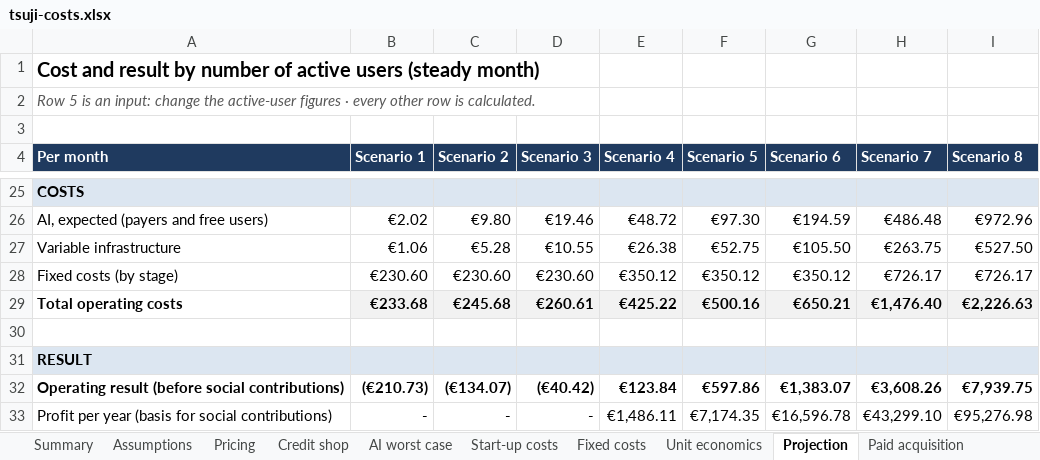
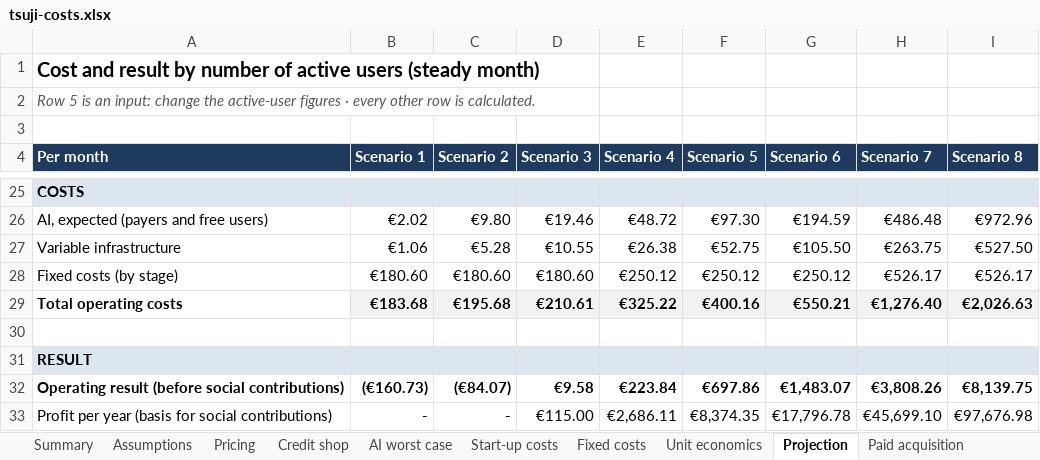
Before and after one commit to Foloutdono/Japanese_Learner, an Excel workbook: docs/business/tsuji-costs.xlsx, sheet Projection, drawn as a sheet; only a part is shown, gaps mark what is left out; values as stored, in another font and other column widths than the file's, no borders; charts and pictures not drawn; the diff covers the shown part only; the diff names each change by its address in the sheet, - before the commit and + after, or states it on an @@ line.

```diff
--- a/docs/business/tsuji-costs.xlsx (sheet Projection)
+++ b/docs/business/tsuji-costs.xlsx (sheet Projection)
-B28 (Scenario 1): €230.60
+B28 (Scenario 1): €180.60
-C28 (Scenario 2): €230.60
+C28 (Scenario 2): €180.60
-D28 (Scenario 3): €230.60
+D28 (Scenario 3): €180.60
-E28 (Scenario 4): €350.12
+E28 (Scenario 4): €250.12
-F28 (Scenario 5): €350.12
+F28 (Scenario 5): €250.12
-G28 (Scenario 6): €350.12
+G28 (Scenario 6): €250.12
-H28 (Scenario 7): €726.17
+H28 (Scenario 7): €526.17
-I28 (Scenario 8): €726.17
+I28 (Scenario 8): €526.17
-B29 (Scenario 1): €233.68
+B29 (Scenario 1): €183.68
-C29 (Scenario 2): €245.68
+C29 (Scenario 2): €195.68
-D29 (Scenario 3): €260.61
+D29 (Scenario 3): €210.61
-E29 (Scenario 4): €425.22
+E29 (Scenario 4): €325.22
-F29 (Scenario 5): €500.16
+F29 (Scenario 5): €400.16
-G29 (Scenario 6): €650.21
+G29 (Scenario 6): €550.21
-H29 (Scenario 7): €1,476.40
+H29 (Scenario 7): €1,276.40
-I29 (Scenario 8): €2,226.63
+I29 (Scenario 8): €2,026.63
-B32 (Scenario 1): (€210.73)
+B32 (Scenario 1): (€160.73)
-C32 (Scenario 2): (€134.07)
+C32 (Scenario 2): (€84.07)
-D32 (Scenario 3): (€40.42)
+D32 (Scenario 3): €9.58
-E32 (Scenario 4): €123.84
+E32 (Scenario 4): €223.84
-F32 (Scenario 5): €597.86
+F32 (Scenario 5): €697.86
-G32 (Scenario 6): €1,383.07
+G32 (Scenario 6): €1,483.07
-H32 (Scenario 7): €3,608.26
+H32 (Scenario 7): €3,808.26
-I32 (Scenario 8): €7,939.75
+I32 (Scenario 8): €8,139.75
-D33 (Scenario 3): -
+D33 (Scenario 3): €115.00
-E33 (Scenario 4): €1,486.11
+E33 (Scenario 4): €2,686.11
-F33 (Scenario 5): €7,174.35
+F33 (Scenario 5): €8,374.35
-G33 (Scenario 6): €16,596.78
+G33 (Scenario 6): €17,796.78
-H33 (Scenario 7): €43,299.10
+H33 (Scenario 7): €45,699.10
-I33 (Scenario 8): €95,276.98
+I33 (Scenario 8): €97,676.98
```
Also changed, not shown: 51 edited cells elsewhere in this sheet, sheet Summary, sheet Unit economics, sheet Fixed costs, sheet Start-up costs, sheet Paid acquisition, charts or pictures, 1 other file.
